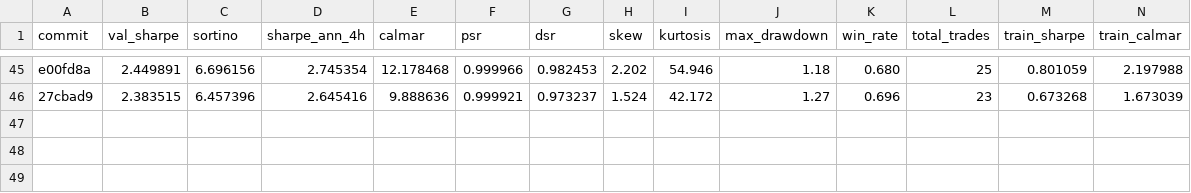
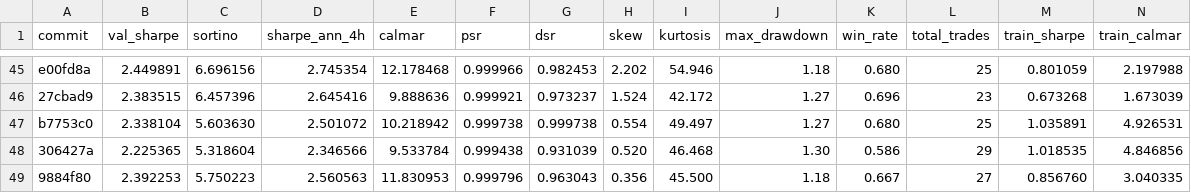
Before and after one commit to khanglam/TradingBot, a TSV file: results/crypto-BTC_USDT_4h_2023-2024.tsv, drawn as a sheet; only a part is shown, gaps mark what is left out; rows hold the shown columns only; the diff names each change by its address in the sheet, - before the commit and + after, or states it on an @@ line.

```diff
--- a/results/crypto-BTC_USDT_4h_2023-2024.tsv
+++ b/results/crypto-BTC_USDT_4h_2023-2024.tsv
+row 47: b7753c0 | 2.338104 | 5.603630 | 2.501072 | 10.218942 | 0.999738 | 0.999738 | 0.554 | 49.497 | 1.27 | 0.680 | 25 | 1.035891 | 4.926531
+row 48: 306427a | 2.225365 | 5.318604 | 2.346566 | 9.533784 | 0.999438 | 0.931039 | 0.520 | 46.468 | 1.30 | 0.586 | 29 | 1.018535 | 4.846856
+row 49: 9884f80 | 2.392253 | 5.750223 | 2.560563 | 11.830953 | 0.999796 | 0.963043 | 0.356 | 45.500 | 1.18 | 0.667 | 27 | 0.856760 | 3.040335
```
Also changed, not shown: 4 other files.
